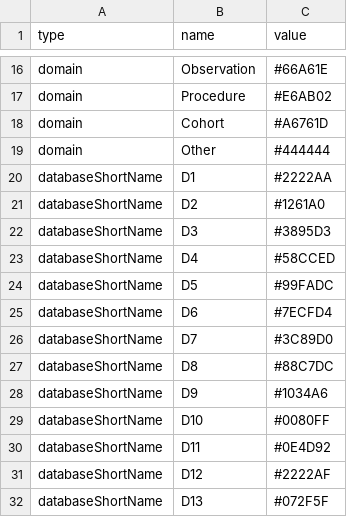
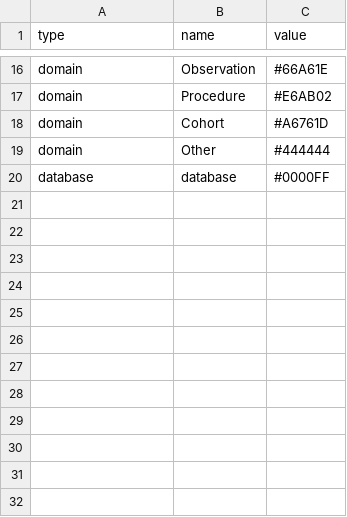
Before and after one commit to OHDSI/ShinyDeploy, a CSV file: PhenotypeLibrary2/colorReference.csv, drawn as a sheet; only a part is shown, gaps mark what is left out; removed rows and columns are numbered as before the commit, all else as after; the diff names each change by its address in the sheet, - before the commit and + after, or states it on an @@ line.

```diff
--- a/PhenotypeLibrary2/colorReference.csv
+++ b/PhenotypeLibrary2/colorReference.csv
-row 20: databaseShortName | D1 | #2222AA
-row 21: databaseShortName | D2 | #1261A0
-row 22: databaseShortName | D3 | #3895D3
-row 23: databaseShortName | D4 | #58CCED
-row 24: databaseShortName | D5 | #99FADC
-row 25: databaseShortName | D6 | #7ECFD4
-row 26: databaseShortName | D7 | #3C89D0
-row 27: databaseShortName | D8 | #88C7DC
-row 28: databaseShortName | D9 | #1034A6
-row 29: databaseShortName | D10 | #0080FF
-row 30: databaseShortName | D11 | #0E4D92
-row 31: databaseShortName | D12 | #2222AF
-row 32: databaseShortName | D13 | #072F5F
+row 20: database | database | #0000FF
```
Also changed, not shown: PhenotypeLibrary2/resultsDataModelSpecification.csv, 7 other files.
